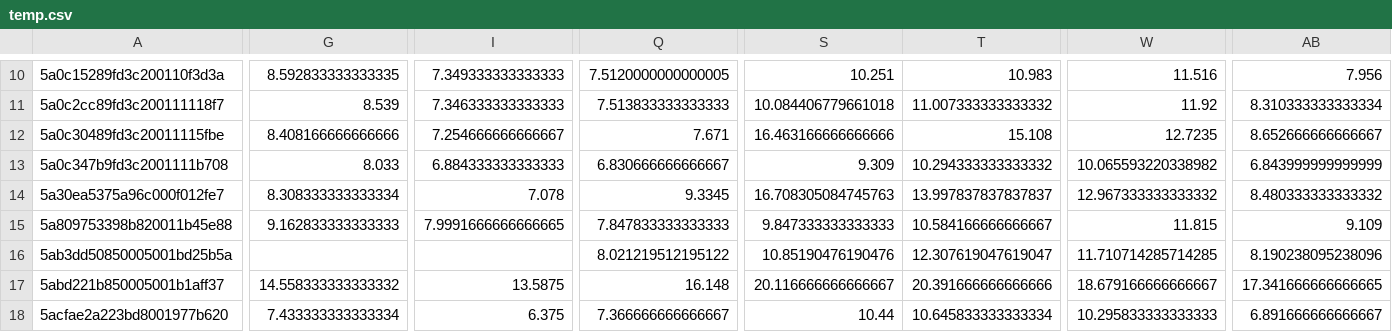
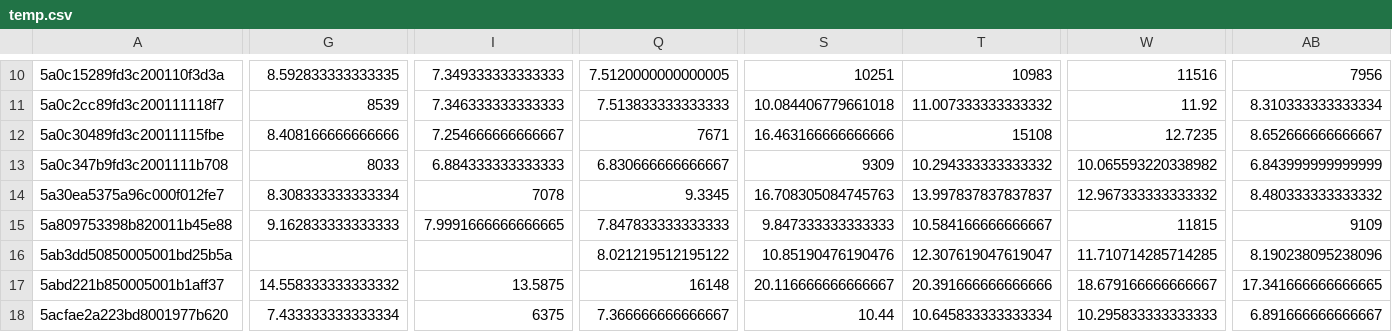
Before and after one commit to ReneStalitza/d3, a CSV file: temp.csv, drawn as a sheet; only a part is shown, gaps mark what is left out; the diff covers the shown part only; the diff names each change by its address in the sheet, - before the commit and + after, or states it on an @@ line.

```diff
--- a/temp.csv
+++ b/temp.csv
-S10: 10.251
+S10: 10251
-T10: 10.983
+T10: 10983
-W10: 11.516
+W10: 11516
-AB10: 7.956
+AB10: 7956
-G11: 8.539
+G11: 8539
-Q12: 7.671
+Q12: 7671
-T12: 15.108
+T12: 15108
-G13: 8.033
+G13: 8033
-S13: 9.309
+S13: 9309
-I14: 7.078
+I14: 7078
-W15: 11.815
+W15: 11815
-AB15: 9.109
+AB15: 9109
-Q17: 16.148
+Q17: 16148
-I18: 6.375
+I18: 6375
```
Also changed, not shown: 67 edited cells elsewhere in this file.
